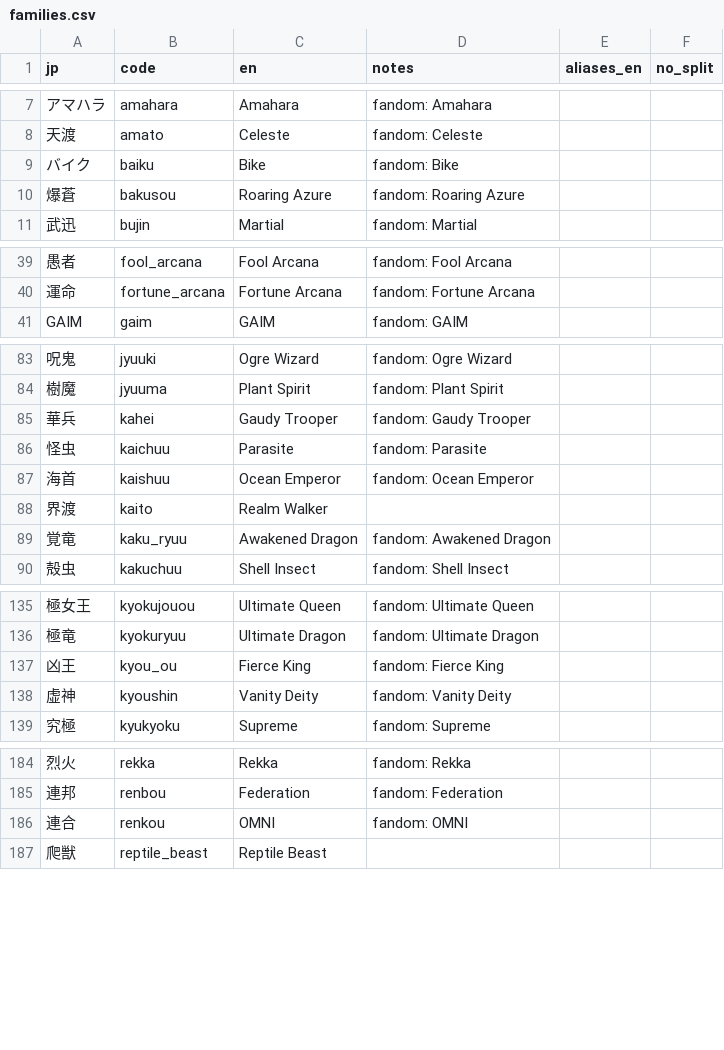
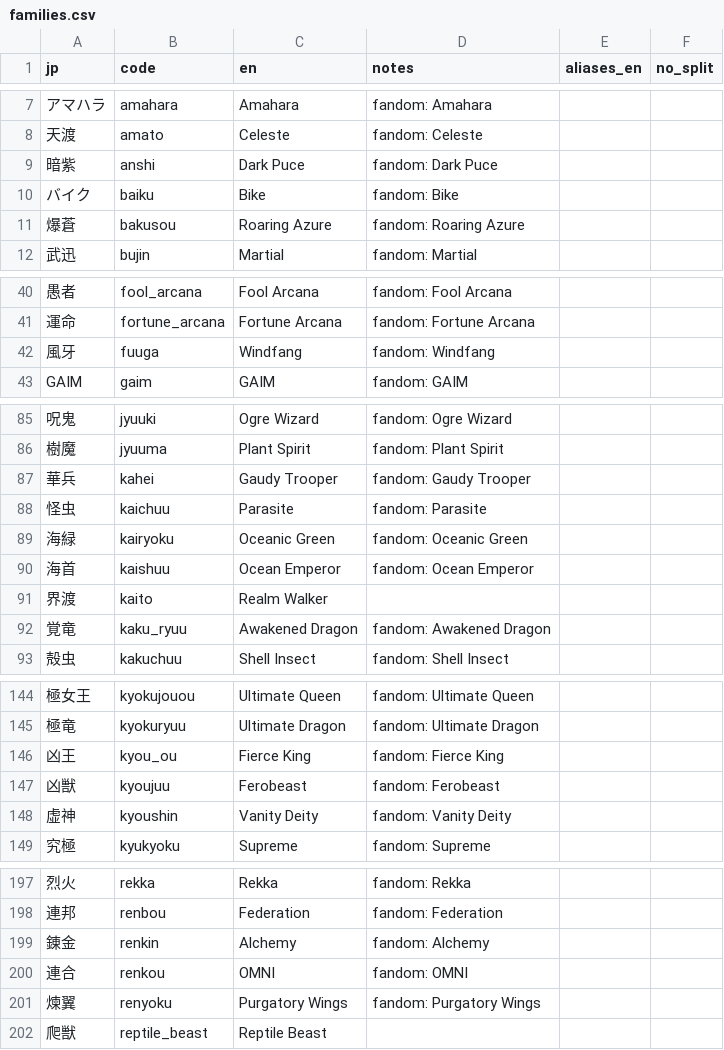
Before and after one commit to AleFire99/BS_Database, a CSV file: data/glossary/families.csv, drawn as a sheet; only a part is shown, gaps mark what is left out; the diff covers the shown part only; the diff names each change by its address in the sheet, - before the commit and + after, or states it on an @@ line.

```diff
--- a/data/glossary/families.csv
+++ b/data/glossary/families.csv
+row 9: 暗紫 | anshi | Dark Puce | fandom: Dark Puce
+row 42: 風牙 | fuuga | Windfang | fandom: Windfang
+row 89: 海緑 | kairyoku | Oceanic Green | fandom: Oceanic Green
+row 147: 凶獣 | kyoujuu | Ferobeast | fandom: Ferobeast
+row 199: 錬金 | renkin | Alchemy | fandom: Alchemy
+row 201: 煉翼 | renyoku | Purgatory Wings | fandom: Purgatory Wings
```
Also changed, not shown: 15 added rows elsewhere in this file, data/glossary/keywords.csv.
